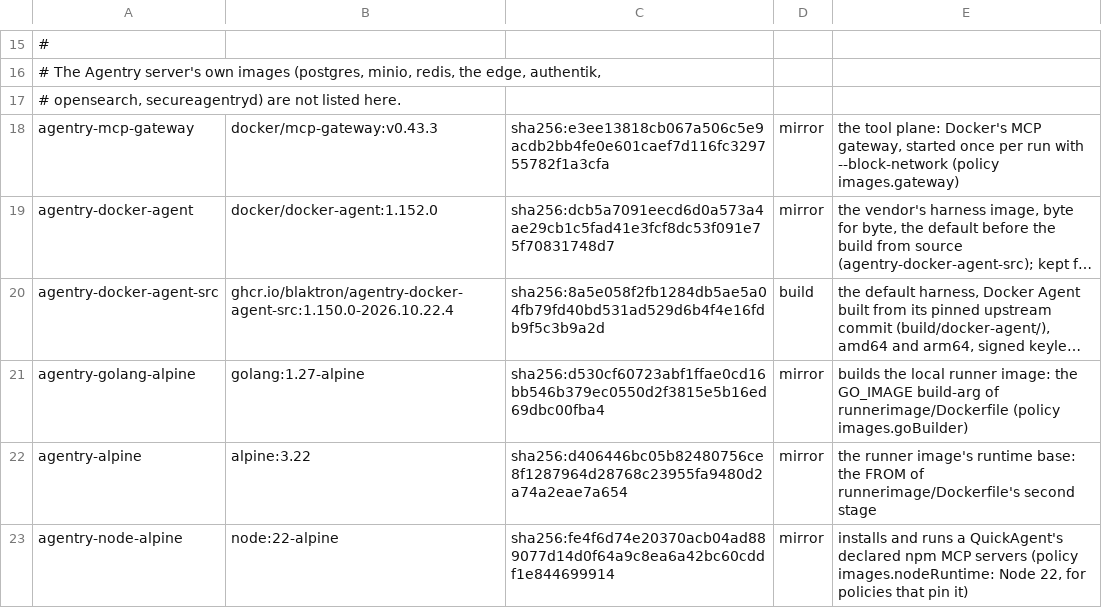
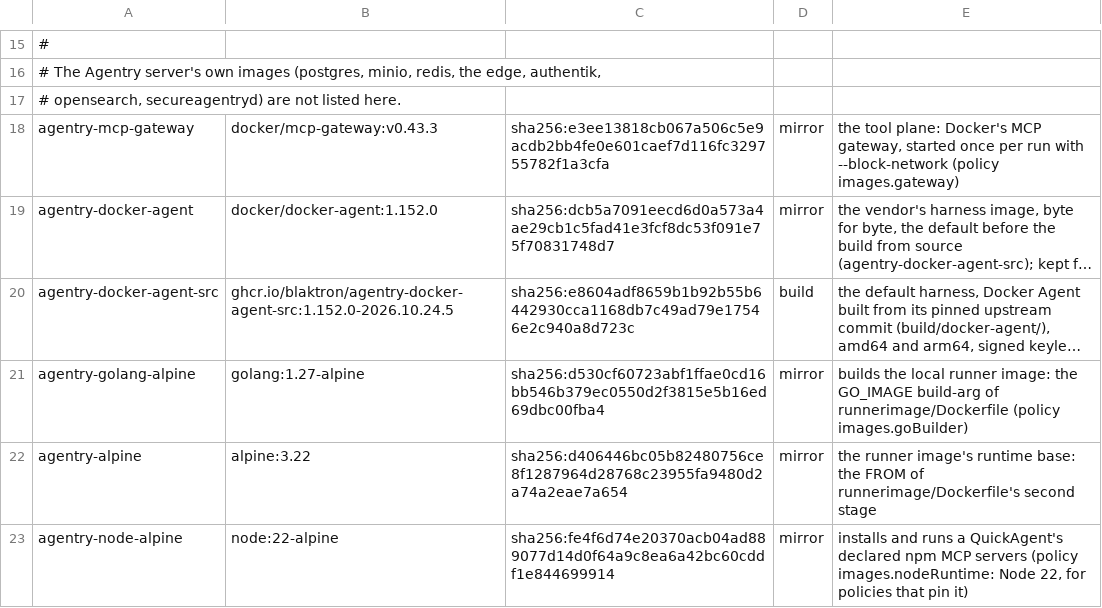
Before and after one commit to blaktron/agentry-dockerimages, a TSV file: images.tsv, drawn as a sheet; only a part is shown, gaps mark what is left out; long unchanged cells end in …; the diff names each change by its address in the sheet, - before the commit and + after, or states it on an @@ line.

```diff
--- a/images.tsv
+++ b/images.tsv
-B20: ghcr.io/blaktron/agentry-docker-agent-src:1.150.0-2026.10.22.4
+B20: ghcr.io/blaktron/agentry-docker-agent-src:1.152.0-2026.10.24.5
-C20: sha256:8a5e058f2fb1284db5ae5a04fb79fd40bd531ad529d6b4f4e16fdb9f5c3b9a2d
+C20: sha256:e8604adf8659b1b92b55b6442930cca1168db7c49ad79e17546e2c940a8d723c
```
